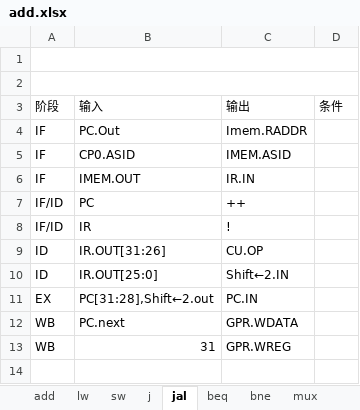
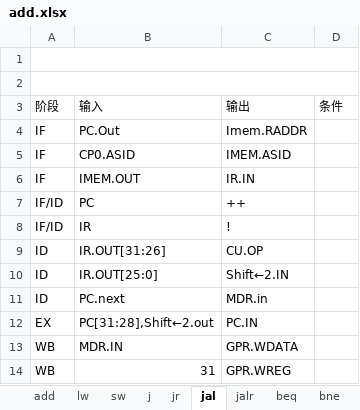
Before and after one commit to ccxx2c2/mips-multi-cycled-cpu, an Excel workbook: add.xlsx, sheet jal, drawn as a sheet; values as stored, in another font and other column widths than the file's, no borders; addresses are those after the commit; the diff names each change by its address in the sheet, - before the commit and + after, or states it on an @@ line.

```diff
--- a/add.xlsx (sheet jal)
+++ b/add.xlsx (sheet jal)
+sheet tab: jr
+sheet tab: jalr
+row 11: ID | PC.next | MDR.in
-B13: PC.next
+B13: MDR.IN
```
Also changed, not shown: sheet mux, sheet Alu, sheet bne, sheet beq, other sheet tabs, 4 other files.
